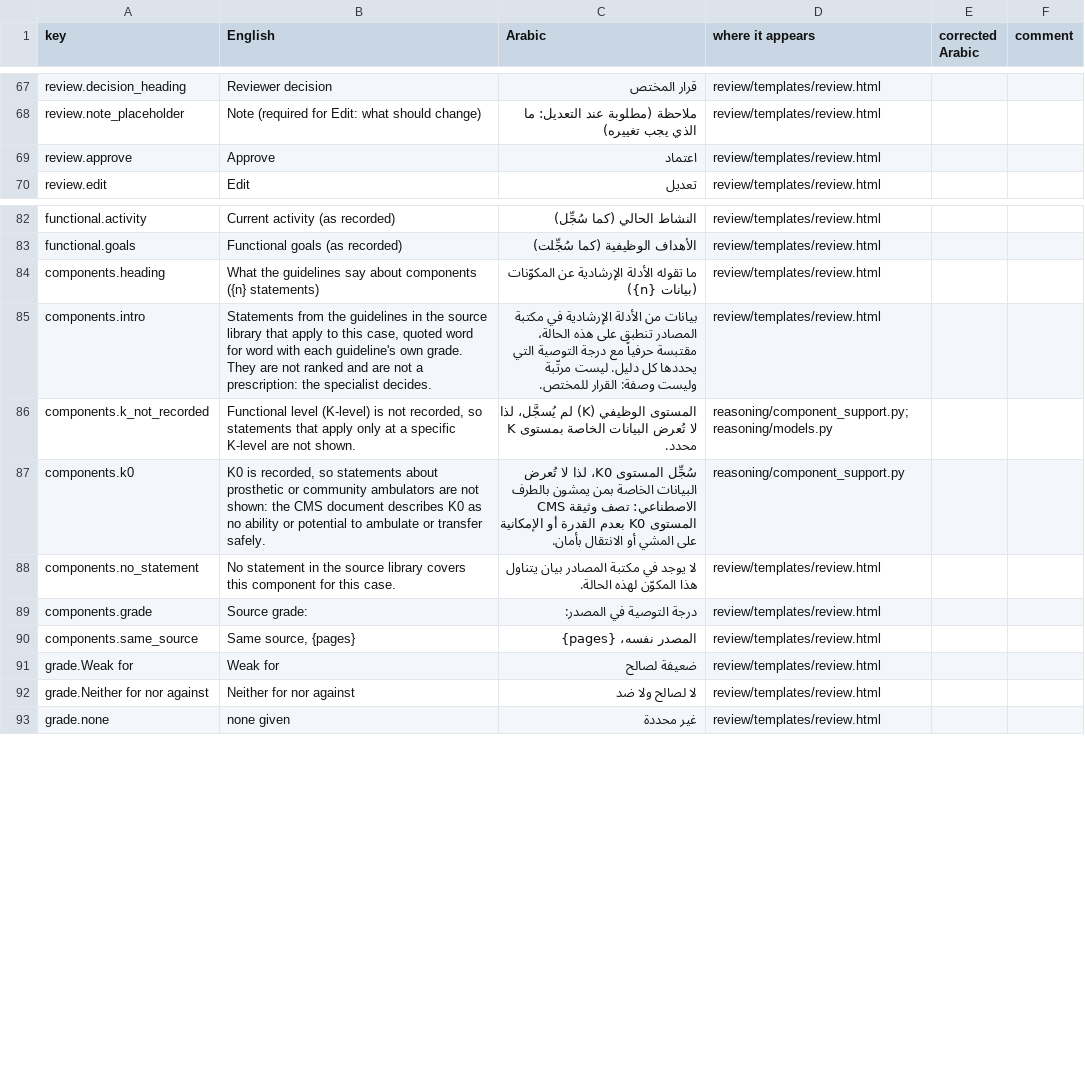
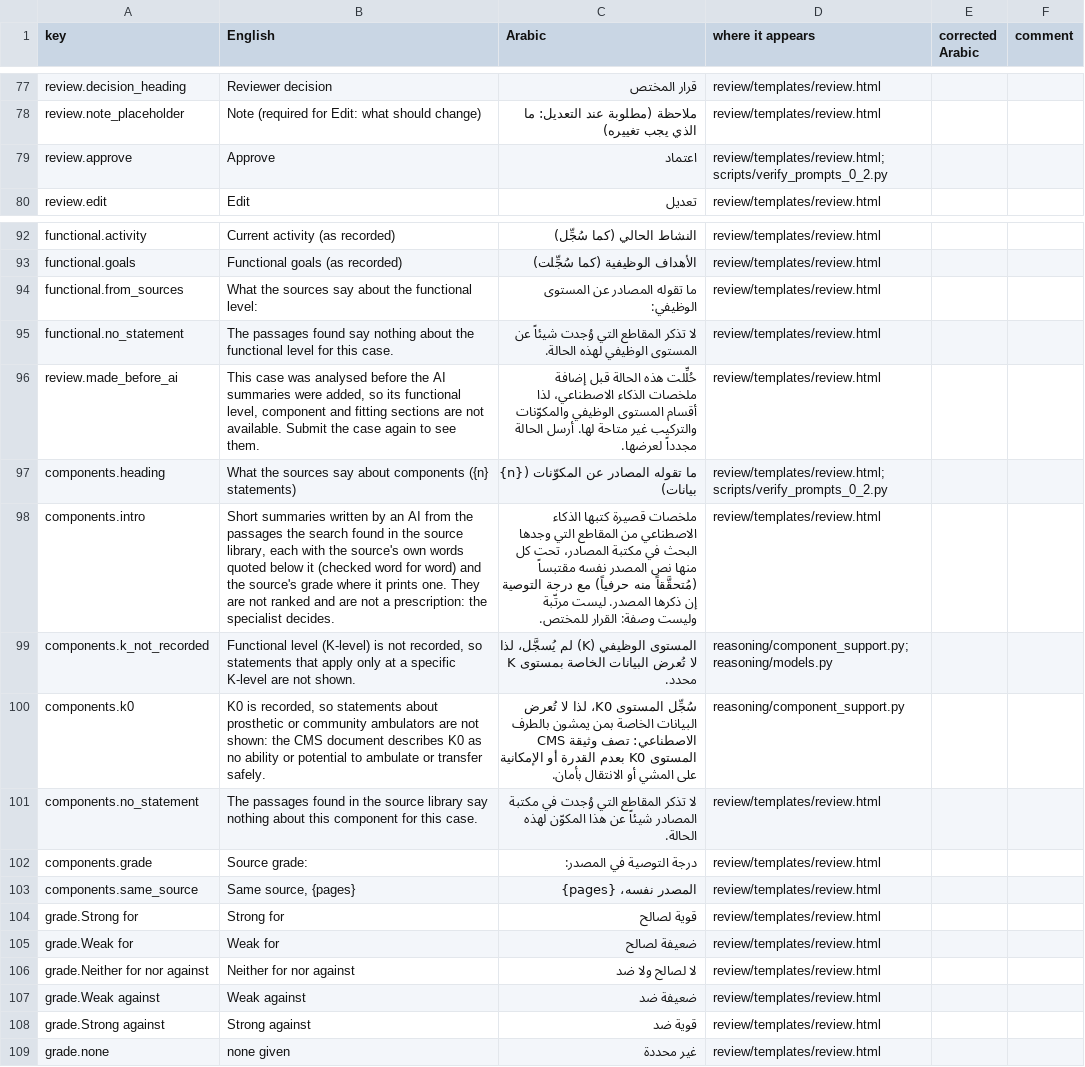
Before and after one commit to Ashraf-Etmeh/ai-prosthetic-lab, a CSV file: data/trial/arabic_terms.csv, drawn as a sheet; only a part is shown, gaps mark what is left out; the diff covers the shown part only.

```diff
--- a/data/trial/arabic_terms.csv
+++ b/data/trial/arabic_terms.csv
@@ -68,3 +78,3 @@ review.decision_heading,Reviewer decision,قرار المختص,review/templates
 review.note_placeholder,Note (required for Edit: what should change),ملاحظة (مطلوبة عند التعديل: ما الذي يجب تغييره),review/templates/review.html,,
-review.approve,Approve,اعتماد,review/templates/review.html,,
+review.approve,Approve,اعتماد,review/templates/review.html; scripts/verify_prompts_0_2.py,,
 review.edit,Edit,تعديل,review/templates/review.html,,
@@ -83,11 +93,17 @@ functional.activity,Current activity (as recorded),النشاط الحالي (ك
 functional.goals,Functional goals (as recorded),الأهداف الوظيفية (كما سُجِّلت),review/templates/review.html,,
-components.heading,What the guidelines say about components ({n} statements),ما تقوله الأدلة الإرشادية عن المكوّنات ({n} بيانات),review/templates/review.html,,
-components.intro,"Statements from the guidelines in the source library that apply to this case, quoted word for word with each guideline's own grade. They are not ranked and are not a prescription: the specialist decides.",بيانات من الأدلة الإرشادية في مكتبة المصادر تنطبق على هذه الحالة، مقتبسة حرفياً مع درجة التوصية التي يحددها كل دليل. ليست مرتّبة وليست وصفة: القرار للمختص.,review/templates/review.html,,
+functional.from_sources,What the sources say about the functional level:,ما تقوله المصادر عن المستوى الوظيفي:,review/templates/review.html,,
+functional.no_statement,The passages found say nothing about the functional level for this case.,لا تذكر المقاطع التي وُجدت شيئاً عن المستوى الوظيفي لهذه الحالة.,review/templates/review.html,,
+review.made_before_ai,"This case was analysed before the AI summaries were added, so its functional level, component and fitting sections are not available. Submit the case again to see them.",حُلِّلت هذه الحالة قبل إضافة ملخصات الذكاء الاصطناعي، لذا أقسام المستوى الوظيفي والمكوّنات والتركيب غير متاحة لها. أرسل الحالة مجدداً لعرضها.,review/templates/review.html,,
+components.heading,What the sources say about components ({n} statements),ما تقوله المصادر عن المكوّنات ({n} بيانات),review/templates/review.html; scripts/verify_prompts_0_2.py,,
+components.intro,"Short summaries written by an AI from the passages the search found in the source library, each with the source's own words quoted below it (checked word for word) and the source's grade where it prints one. They are not ranked and are not a prescription: the specialist decides.",ملخصات قصيرة كتبها الذكاء الاصطناعي من المقاطع التي وجدها البحث في مكتبة المصادر، تحت كل منها نص المصدر نفسه مقتبساً (مُتحقَّقاً منه حرفياً) مع درجة التوصية إن ذكرها المصدر. ليست مرتّبة وليست وصفة: القرار للمختص.,review/templates/review.html,,
 components.k_not_recorded,"Functional level (K-level) is not recorded, so statements that apply only at a specific K-level are not shown.",المستوى الوظيفي (K) لم يُسجَّل، لذا لا تُعرض البيانات الخاصة بمستوى K محدد.,reasoning/component_support.py; reasoning/models.py,,
 components.k0,"K0 is recorded, so statements about prosthetic or community ambulators are not shown: the CMS document describes K0 as no ability or potential to ambulate or transfer safely.",سُجِّل المستوى K0، لذا لا تُعرض البيانات الخاصة بمن يمشون بالطرف الاصطناعي: تصف وثيقة CMS المستوى K0 بعدم القدرة أو الإمكانية على المشي أو الانتقال بأمان.,reasoning/component_support.py,,
-components.no_statement,No statement in the source library covers this component for this case.,لا يوجد في مكتبة المصادر بيان يتناول هذا المكوّن لهذه الحالة.,review/templates/review.html,,
+components.no_statement,The passages found in the source library say nothing about this component for this case.,لا تذكر المقاطع التي وُجدت في مكتبة المصادر شيئاً عن هذا المكوّن لهذه الحالة.,review/templates/review.html,,
 components.grade,Source grade:,درجة التوصية في المصدر:,review/templates/review.html,,
 components.same_source,"Same source, {pages}",المصدر نفسه، {pages},review/templates/review.html,,
+grade.Strong for,Strong for,قوية لصالح,review/templates/review.html,,
 grade.Weak for,Weak for,ضعيفة لصالح,review/templates/review.html,,
 grade.Neither for nor against,Neither for nor against,لا لصالح ولا ضد,review/templates/review.html,,
+grade.Weak against,Weak against,ضعيفة ضد,review/templates/review.html,,
+grade.Strong against,Strong against,قوية ضد,review/templates/review.html,,
 grade.none,none given,غير محددة,review/templates/review.html,,
```
Also changed, not shown: 10 added rows and 9 edited cells elsewhere in this file, 35 other files.
